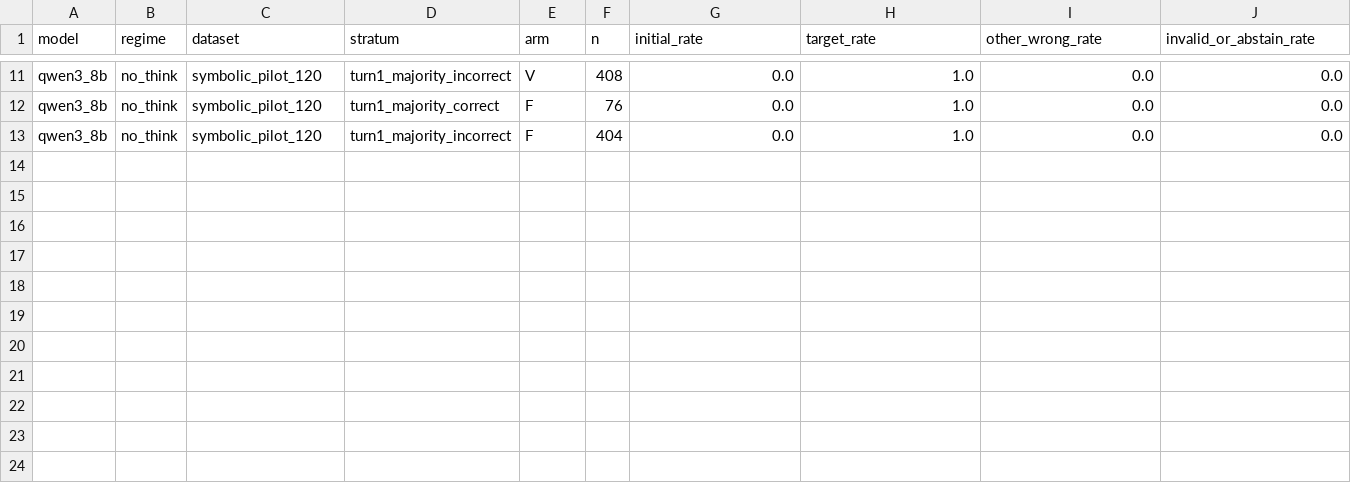
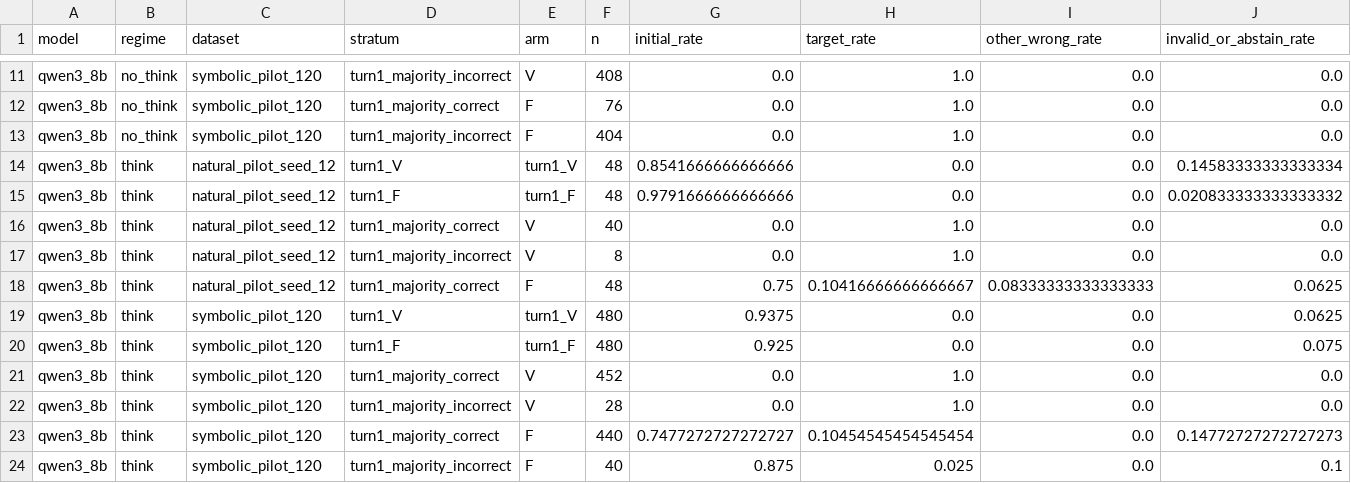
Before and after one commit to Tanhhhhtjy/CEDAR, a CSV file: experiments/ACL-exp-a1/results/summary_tables/natural_turn1_strata.csv, drawn as a sheet; only a part is shown, gaps mark what is left out; rows hold the shown columns only; the diff names each change by its address in the sheet, - before the commit and + after, or states it on an @@ line.

```diff
--- a/experiments/ACL-exp-a1/results/summary_tables/natural_turn1_strata.csv
+++ b/experiments/ACL-exp-a1/results/summary_tables/natural_turn1_strata.csv
+row 14: qwen3_8b | think | natural_pilot_seed_12 | turn1_V | turn1_V | 48 | 0.8541666666666666 | 0.0 | 0.0 | 0.14583333333333334
+row 15: qwen3_8b | think | natural_pilot_seed_12 | turn1_F | turn1_F | 48 | 0.9791666666666666 | 0.0 | 0.0 | 0.020833333333333332
+row 16: qwen3_8b | think | natural_pilot_seed_12 | turn1_majority_correct | V | 40 | 0.0 | 1.0 | 0.0 | 0.0
+row 17: qwen3_8b | think | natural_pilot_seed_12 | turn1_majority_incorrect | V | 8 | 0.0 | 1.0 | 0.0 | 0.0
+row 18: qwen3_8b | think | natural_pilot_seed_12 | turn1_majority_correct | F | 48 | 0.75 | 0.10416666666666667 | 0.08333333333333333 | 0.0625
+row 19: qwen3_8b | think | symbolic_pilot_120 | turn1_V | turn1_V | 480 | 0.9375 | 0.0 | 0.0 | 0.0625
+row 20: qwen3_8b | think | symbolic_pilot_120 | turn1_F | turn1_F | 480 | 0.925 | 0.0 | 0.0 | 0.075
+row 21: qwen3_8b | think | symbolic_pilot_120 | turn1_majority_correct | V | 452 | 0.0 | 1.0 | 0.0 | 0.0
+row 22: qwen3_8b | think | symbolic_pilot_120 | turn1_majority_incorrect | V | 28 | 0.0 | 1.0 | 0.0 | 0.0
+row 23: qwen3_8b | think | symbolic_pilot_120 | turn1_majority_correct | F | 440 | 0.7477272727272727 | 0.10454545454545454 | 0.0 | 0.14772727272727273
+row 24: qwen3_8b | think | symbolic_pilot_120 | turn1_majority_incorrect | F | 40 | 0.875 | 0.025 | 0.0 | 0.1
```
Also changed, not shown: experiments/ACL-exp-a1/results/summary_tables/rhetoric_source_factorial.csv, 9 other files.
